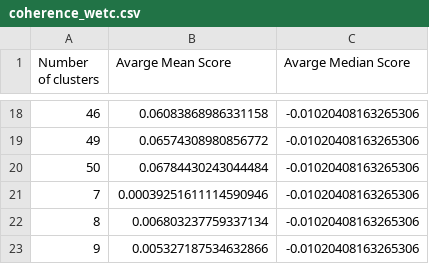
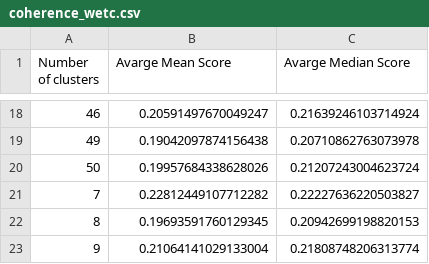
Before and after one commit to ghoshmainak/mainak-master-thesis, a CSV file: post_train_output/german/w2v/fine_tuned/epoch_15_filtered_ortho_procrustes/coherence_wetc.csv, drawn as a sheet; only a part is shown, gaps mark what is left out; the diff covers the shown part only.

```diff
--- a/post_train_output/german/w2v/fine_tuned/epoch_15_filtered_ortho_procrustes/coherence_wetc.csv
+++ b/post_train_output/german/w2v/fine_tuned/epoch_15_filtered_ortho_procrustes/coherence_wetc.csv
@@ -18,6 +18,6 @@ Number of clusters, Avarge Mean Score, Avarge Median Score
-46, 0.06083868986331158, -0.01020408163265306
-49, 0.06574308980856772, -0.01020408163265306
-50, 0.06784430243044484, -0.01020408163265306
-7, 0.00039251611114590946, -0.01020408163265306
-8, 0.006803237759337134, -0.01020408163265306
-9, 0.005327187534632866, -0.01020408163265306
+46, 0.20591497670049247, 0.21639246103714924
+49, 0.19042097874156438, 0.20710862763073978
+50, 0.19957684338628026, 0.21207243004623724
+7, 0.22812449107712282, 0.22227636220503827
+8, 0.19693591760129345, 0.20942699198820153
+9, 0.21064141029133004, 0.21808748206313774
```
Also changed, not shown: 32 edited cells elsewhere in this file, post_train_output/german/w2v/fine_tuned/epoch_15_filtered_cca/coherence_wetc.csv, 48 other files.
